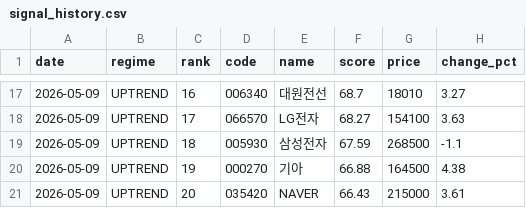
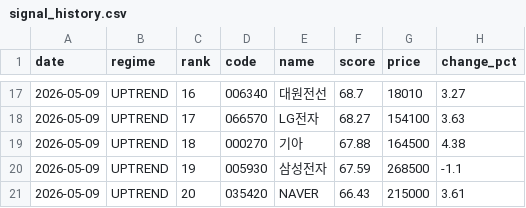
Before and after one commit to stanleyim/choonsimi, a CSV file: signal_history.csv, drawn as a sheet; only a part is shown, gaps mark what is left out; the diff covers the shown part only.

```diff
--- a/signal_history.csv
+++ b/signal_history.csv
@@ -18,4 +18,4 @@
 2026-05-09,UPTREND,17,066570,LG전자,68.27,154100,3.63
-2026-05-09,UPTREND,18,005930,삼성전자,67.59,268500,-1.1
-2026-05-09,UPTREND,19,000270,기아,66.88,164500,4.38
+2026-05-09,UPTREND,18,000270,기아,67.88,164500,4.38
+2026-05-09,UPTREND,19,005930,삼성전자,67.59,268500,-1.1
 2026-05-09,UPTREND,20,035420,NAVER,66.43,215000,3.61
```
Also changed, not shown: 59 edited cells elsewhere in this file, 3 other files.
